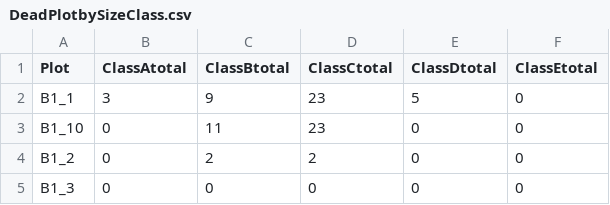
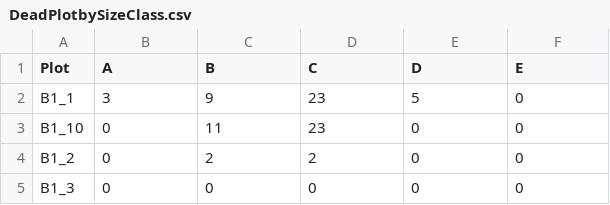
Before and after one commit to aprilissy/GitBeefBasin9-2015, a CSV file: ShrubDensity/HeightClass/DeadPlotbySizeClass.csv, drawn as a sheet; only a part is shown.

Commit message:
Changed Class names from ClassATotal to A,B,C,D,E

```diff
--- a/ShrubDensity/HeightClass/DeadPlotbySizeClass.csv
+++ b/ShrubDensity/HeightClass/DeadPlotbySizeClass.csv
@@ -1,2 +1,2 @@
-"Plot","ClassAtotal","ClassBtotal","ClassCtotal","ClassDtotal","ClassEtotal"
+"Plot","A","B","C","D","E"
 "B1_1",3,9,23,5,0
```
Also changed, not shown: ShrubDensity/HeightClass/DeadSizeClassSagePctCover.csv, ShrubDensity/HeightClass/DeadSizeClassTotalPctCover.csv, 12 other files.
